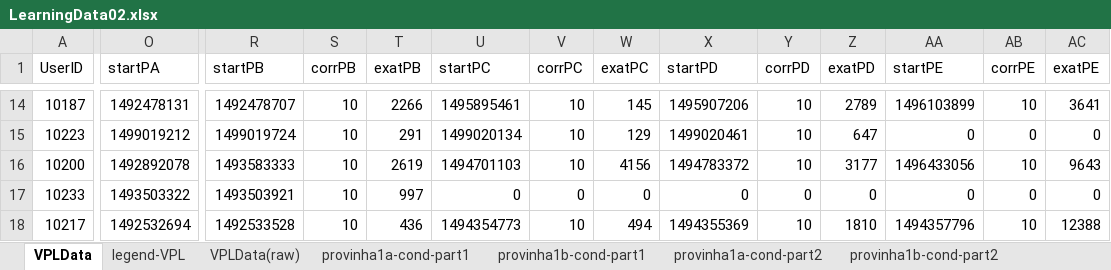
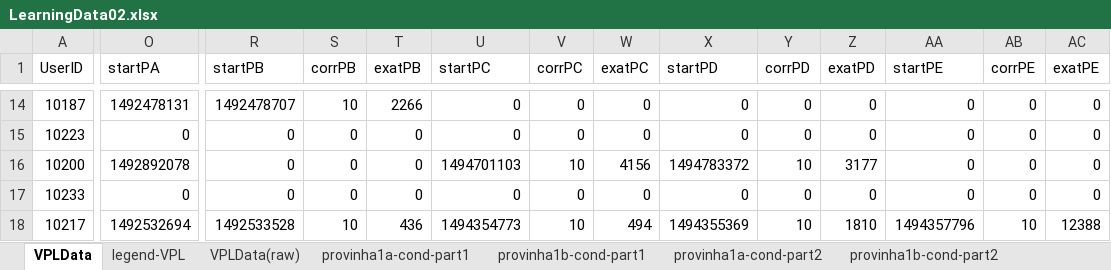
Before and after one commit to geiser/2017-experiment-analysis, an Excel workbook: exp2/data/LearningData02.xlsx, sheet VPLData, drawn as a sheet; only a part is shown, gaps mark what is left out; values as stored, in another font and other column widths than the file's, no cell formats; charts and pictures not drawn; the diff covers the shown part only; the diff names each change by its address in the sheet, - before the commit and + after, or states it on an @@ line.

```diff
--- a/exp2/data/LearningData02.xlsx (sheet VPLData)
+++ b/exp2/data/LearningData02.xlsx (sheet VPLData)
-U14 (startPC): 1495895461
+U14 (startPC): 0
-V14:V15 (corrPC): 10
+V14:V15 (corrPC): 0
-W14 (exatPC): 145
+W14 (exatPC): 0
-X14 (startPD): 1495907206
+X14 (startPD): 0
-Y14:Y15 (corrPD): 10
+Y14:Y15 (corrPD): 0
-Z14 (exatPD): 2789
+Z14 (exatPD): 0
-AA14 (startPE): 1496103899
+AA14 (startPE): 0
-AB14 (corrPE): 10
+AB14 (corrPE): 0
-AC14 (exatPE): 3641
+AC14 (exatPE): 0
-O15 (startPA): 1499019212
+O15 (startPA): 0
-R15 (startPB): 1499019724
+R15 (startPB): 0
-S15:S17 (corrPB): 10
+S15:S17 (corrPB): 0
-T15 (exatPB): 291
+T15 (exatPB): 0
-U15 (startPC): 1499020134
+U15 (startPC): 0
-W15 (exatPC): 129
+W15 (exatPC): 0
-X15 (startPD): 1499020461
+X15 (startPD): 0
-Z15 (exatPD): 647
+Z15 (exatPD): 0
-R16 (startPB): 1493583333
+R16 (startPB): 0
-T16 (exatPB): 2619
+T16 (exatPB): 0
-AA16 (startPE): 1496433056
+AA16 (startPE): 0
-AB16 (corrPE): 10
+AB16 (corrPE): 0
-AC16 (exatPE): 9643
+AC16 (exatPE): 0
-O17 (startPA): 1493503322
+O17 (startPA): 0
-R17 (startPB): 1493503921
+R17 (startPB): 0
-T17 (exatPB): 997
+T17 (exatPB): 0
```
Also changed, not shown: 372 edited cells elsewhere in this sheet, sheet VPLData(raw), sheet legend-VPL, cell formats, charts or pictures, 30 other files.
